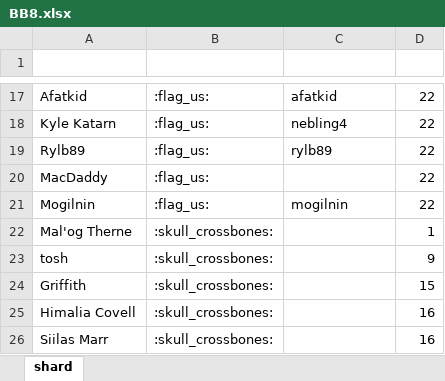
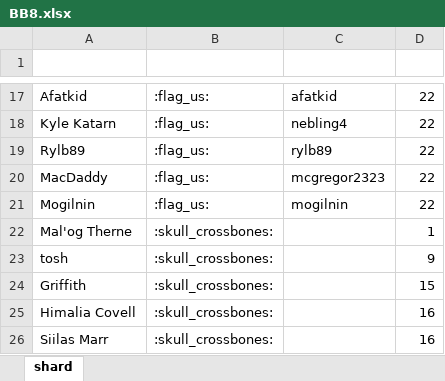
Before and after one commit to wjkawecki/swgoh-bots, an Excel workbook: data/BB8.xlsx, sheet shard, drawn as a sheet; only a part is shown, gaps mark what is left out; values as stored, in another font and other column widths than the file's, no borders; table styles not drawn; the diff names each change by its address in the sheet, - before the commit and + after, or states it on an @@ line.

Commit message:
update

```diff
--- a/data/BB8.xlsx (sheet shard)
+++ b/data/BB8.xlsx (sheet shard)
-C20 (SWGOHGG): (empty)
+C20 (SWGOHGG): mcgregor2323
```
